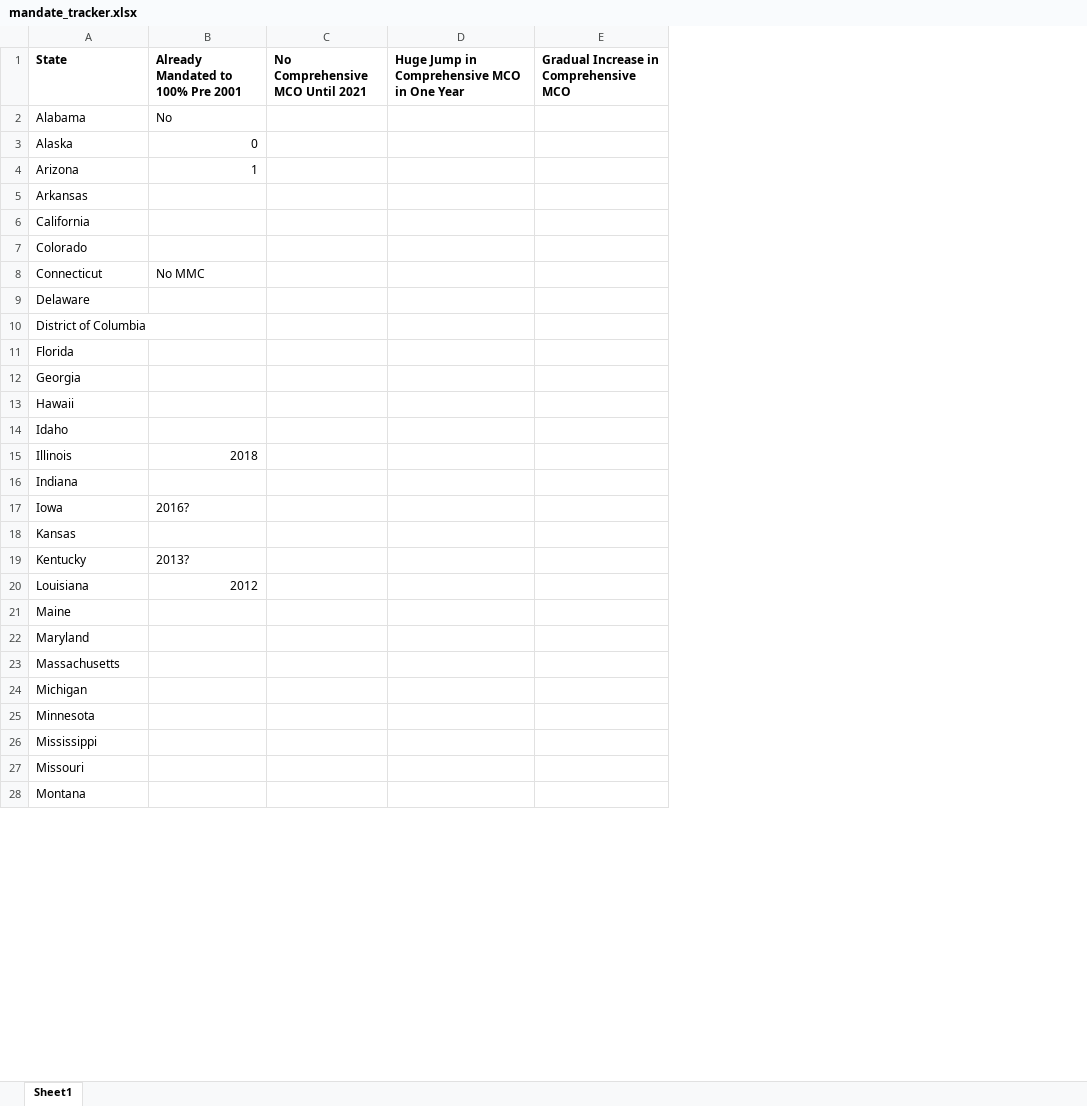
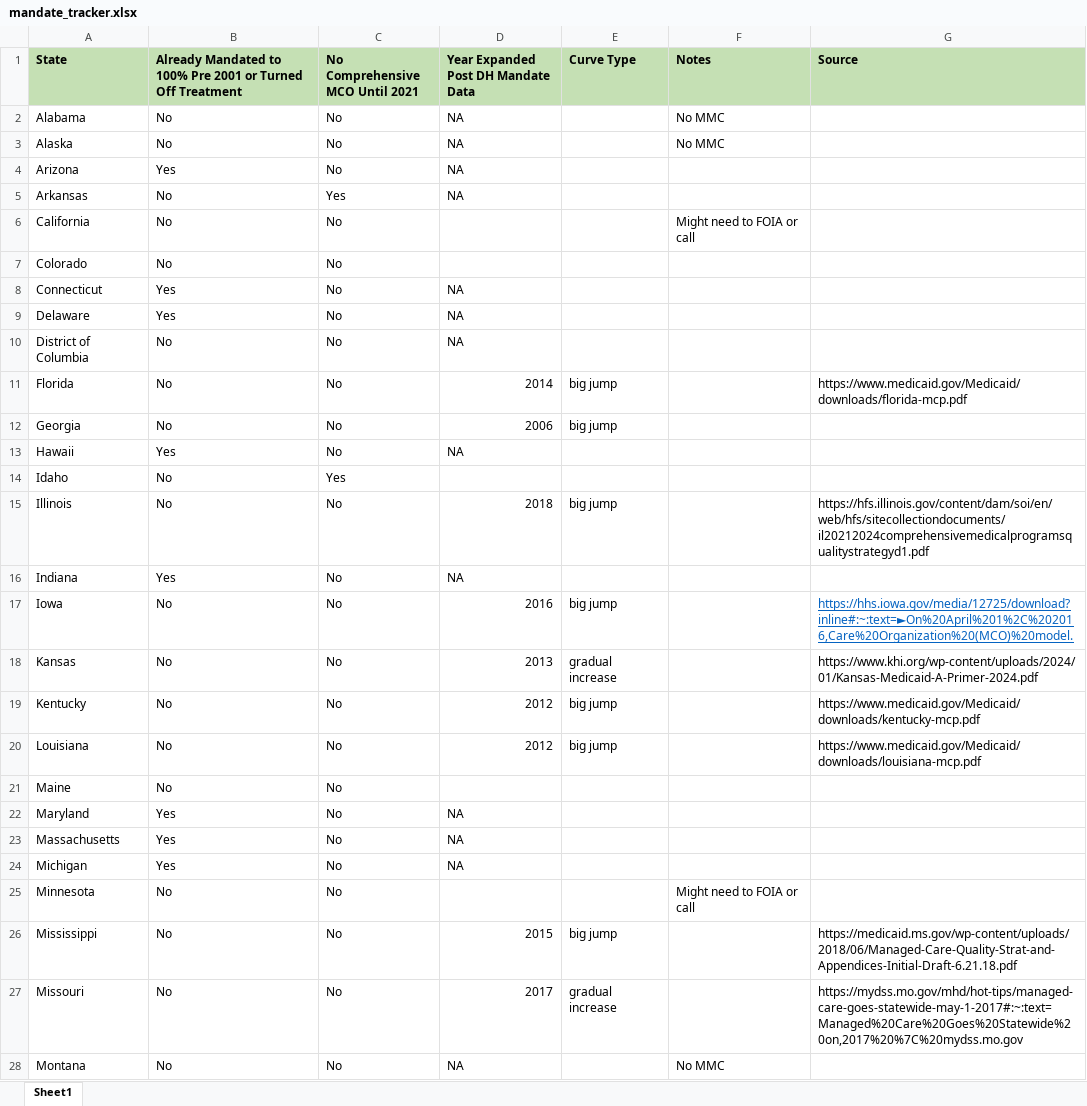
Before and after one commit to dohyunlee7/Medicaid-Managed-Care-Expansion, an Excel workbook: Input_Data/Medicaid_managedcare_enrollment_report/external/mandate_tracker.xlsx, sheet Sheet1, drawn as a sheet; only a part is shown; values as stored, in another font and other column widths than the file's, no borders; removed rows and columns are numbered as before the commit, all else as after; the diff covers the shown part only; the diff names each change by its address in the sheet, - before the commit and + after, or states it on an @@ line.

Commit message:
reorganized plots, added spreadsheet

```diff
--- a/Input_Data/Medicaid_managedcare_enrollment_report/external/mandate_tracker.xlsx (sheet Sheet1)
+++ b/Input_Data/Medicaid_managedcare_enrollment_report/external/mandate_tracker.xlsx (sheet Sheet1)
-column B, rows 1-20: Already Mandated to 100% Pre 2001 | No | 0 | 1 |  |  |  | No MMC |  |  |  |  |  |  | 2018 |  | 2016? |  | 2013? | 2012
+column B, rows 1-28: Already Mandated to 100% Pre 2001 or Turned Off Treatment | No | No | Yes | No | No | No | Yes | Yes | No | No | No | Yes | No | No | Yes | No | No | No | No | No | Yes | Yes | Yes | No | No | No | No
-column D, row 1: Huge Jump in Comprehensive MCO in One Year
-column E, row 1: Gradual Increase in Comprehensive MCO
+column D, rows 1-28: Year Expanded Post DH Mandate Data | NA | NA | NA | NA |  |  | NA | NA | NA | 2014 | 2006 | NA |  | 2018 | NA | 2016 | 2013 | 2012 | 2012 |  | NA | NA | NA |  | 2015 | 2017 | NA
+column E (Curve Type), rows 11-27: big jump | big jump |  |  | big jump |  | big jump | gradual increase | big jump | big jump |  |  |  |  |  | big jump | gradual increase
+column F (Notes), rows 2-28: No MMC | No MMC |  |  | Might need to FOIA or call |  |  |  |  |  |  |  |  |  |  |  |  |  |  |  |  |  |  | Might need to FOIA or call |  |  | No MMC
+column G (Source), rows 11-27: https://www.medicaid.gov/Medicaid/downloads/florida-mcp.pdf |  |  |  | https://hfs.illinois.gov/content/dam/soi/en/web/hfs/sitecollectiondocuments/il20212024comprehensivemedicalprogramsqualitystrategyd1.pdf |  | https://hhs.iowa.gov/media/12725/download?inline#:~:text=►On%20April%201%2C%202016,Care%20Organization%20(MCO)%20model. | https://www.khi.org/wp-content/uploads/2024/01/Kansas-Medicaid-A-Primer-2024.pdf | https://www.medicaid.gov/Medicaid/downloads/kentucky-mcp.pdf | https://www.medicaid.gov/Medicaid/downloads/louisiana-mcp.pdf |  |  |  |  |  | https://medicaid.ms.gov/wp-content/uploads/2018/06/Managed-Care-Quality-Strat-and-Appendices-Initial-Draft-6.21.18.pdf | https://mydss.mo.gov/mhd/hot-tips/managed-care-goes-statewide-may-1-2017#:~:text=Managed%20Care%20Goes%20Statewide%20on,2017%20%7C%20mydss.mo.gov
-A1 fill: none
+A1 fill: #C5E0B4
-C1 fill: none
+C1 fill: #C5E0B4
-C2:C4 (No Comprehensive MCO Until 2021): (empty)
+C2:C4 (No Comprehensive MCO Until 2021): No
-C5 (No Comprehensive MCO Until 2021): (empty)
+C5 (No Comprehensive MCO Until 2021): Yes
-C6:C13 (No Comprehensive MCO Until 2021): (empty)
+C6:C13 (No Comprehensive MCO Until 2021): No
-C14 (No Comprehensive MCO Until 2021): (empty)
+C14 (No Comprehensive MCO Until 2021): Yes
-C15:C28 (No Comprehensive MCO Until 2021): (empty)
+C15:C28 (No Comprehensive MCO Until 2021): No
```
Also changed, not shown: 24 edited cells elsewhere in this sheet, 2 other files.
